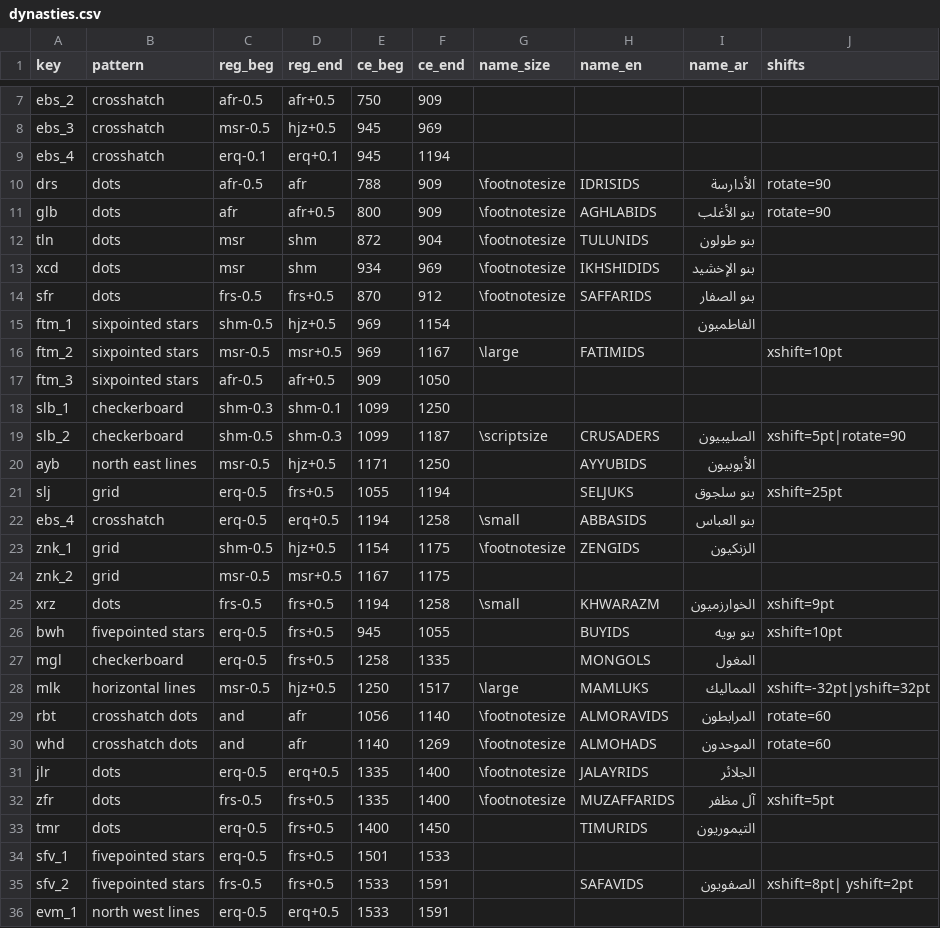
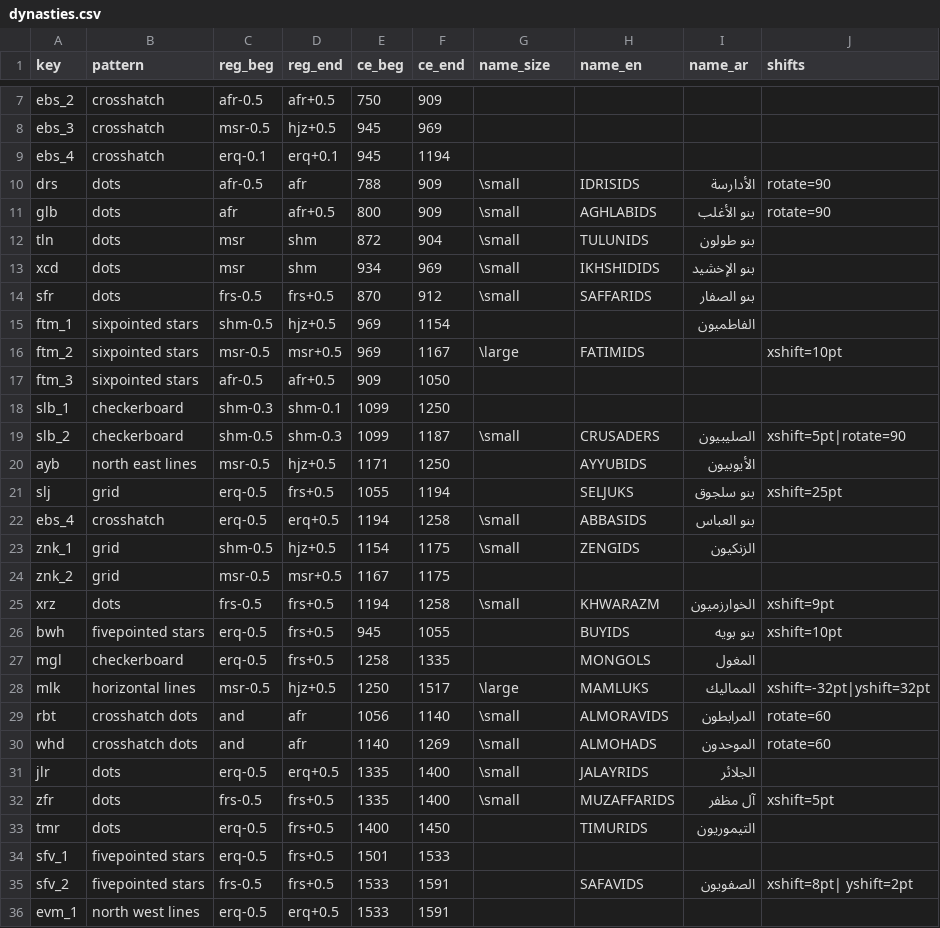
Before and after one commit to adamiturabi/gram-timeline, a CSV file: dynasties.csv, drawn as a sheet; only a part is shown, gaps mark what is left out.

Commit message:
tuned label sizes

```diff
--- a/dynasties.csv
+++ b/dynasties.csv
@@ -9,7 +9,7 @@ ebs_3,crosshatch,msr-0.5,hjz+0.5,945,969,,,,
 ebs_4,crosshatch,erq-0.1,erq+0.1,945,1194,,,,
-drs,dots,afr-0.5,afr,788,909,\footnotesize,IDRISIDS,الأدارسة,rotate=90
-glb,dots,afr,afr+0.5,800,909,\footnotesize,AGHLABIDS,بنو الأغلب,rotate=90
-tln,dots,msr,shm,872,904,\footnotesize,TULUNIDS,بنو طولون,
-xcd,dots,msr,shm,934,969,\footnotesize,IKHSHIDIDS,بنو الإخشيد,
-sfr,dots,frs-0.5,frs+0.5,870,912,\footnotesize,SAFFARIDS,بنو الصفار,
+drs,dots,afr-0.5,afr,788,909,\small,IDRISIDS,الأدارسة,rotate=90
+glb,dots,afr,afr+0.5,800,909,\small,AGHLABIDS,بنو الأغلب,rotate=90
+tln,dots,msr,shm,872,904,\small,TULUNIDS,بنو طولون,
+xcd,dots,msr,shm,934,969,\small,IKHSHIDIDS,بنو الإخشيد,
+sfr,dots,frs-0.5,frs+0.5,870,912,\small,SAFFARIDS,بنو الصفار,
 ftm_1,sixpointed stars,shm-0.5,hjz+0.5,969,1154,,,الفاطميون,
@@ -18,3 +18,3 @@ ftm_3,sixpointed stars,afr-0.5,afr+0.5,909,1050,,,,
 slb_1,checkerboard,shm-0.3,shm-0.1,1099,1250,,,,
-slb_2,checkerboard,shm-0.5,shm-0.3,1099,1187,\scriptsize,CRUSADERS,الصليبيون,xshift=5pt|rotate=90
+slb_2,checkerboard,shm-0.5,shm-0.3,1099,1187,\small,CRUSADERS,الصليبيون,xshift=5pt|rotate=90
 ayb,north east lines,msr-0.5,hjz+0.5,1171,1250,,AYYUBIDS,الأيوبيون,
@@ -22,3 +22,3 @@ slj,grid,erq-0.5,frs+0.5,1055,1194,,SELJUKS,بنو سلجوق,xshift=25pt
 ebs_4,crosshatch,erq-0.5,erq+0.5,1194,1258,\small,ABBASIDS,بنو العباس,
-znk_1,grid,shm-0.5,hjz+0.5,1154,1175,\footnotesize,ZENGIDS,الزنكيون,
+znk_1,grid,shm-0.5,hjz+0.5,1154,1175,\small,ZENGIDS,الزنكيون,
 znk_2,grid,msr-0.5,msr+0.5,1167,1175,,,,
@@ -28,6 +28,6 @@ mgl,checkerboard,erq-0.5,frs+0.5,1258,1335,,MONGOLS,المغول,
 mlk,horizontal lines,msr-0.5,hjz+0.5,1250,1517,\large,MAMLUKS,المماليك,xshift=-32pt|yshift=32pt
-rbt,crosshatch dots,and,afr,1056,1140,\footnotesize,ALMORAVIDS,المرابطون,rotate=60
-whd,crosshatch dots,and,afr,1140,1269,\footnotesize,ALMOHADS,الموحدون,rotate=60
-jlr,dots,erq-0.5,erq+0.5,1335,1400,\footnotesize,JALAYRIDS,الجلائر,
-zfr,dots,frs-0.5,frs+0.5,1335,1400,\footnotesize,MUZAFFARIDS,آل مظفر,xshift=5pt
+rbt,crosshatch dots,and,afr,1056,1140,\small,ALMORAVIDS,المرابطون,rotate=60
+whd,crosshatch dots,and,afr,1140,1269,\small,ALMOHADS,الموحدون,rotate=60
+jlr,dots,erq-0.5,erq+0.5,1335,1400,\small,JALAYRIDS,الجلائر,
+zfr,dots,frs-0.5,frs+0.5,1335,1400,\small,MUZAFFARIDS,آل مظفر,xshift=5pt
 tmr,dots,erq-0.5,frs+0.5,1400,1450,,TIMURIDS,التيموريون,
```
Also changed, not shown: 1 other file.
